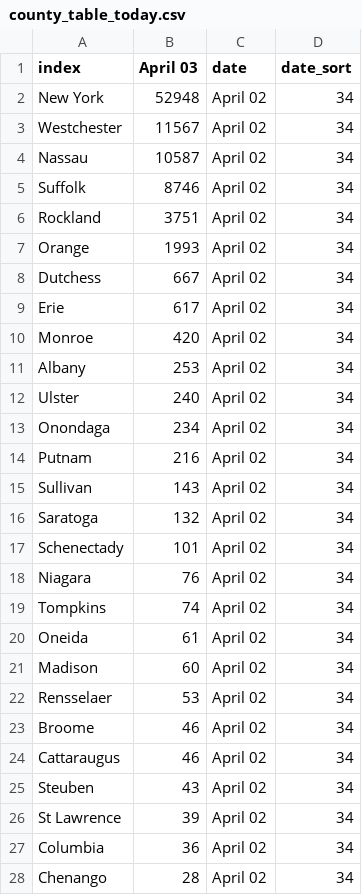
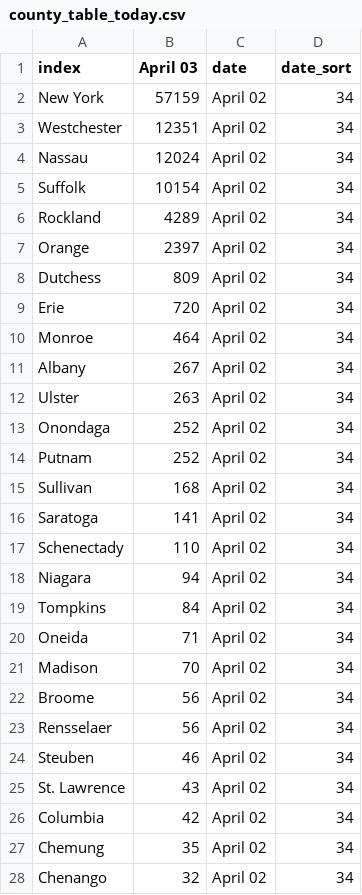
Before and after one commit to LilySu/Covid-19nyc, a CSV file: df_ny/county_table_today.csv, drawn as a sheet; only a part is shown; the diff covers the shown part only.

```diff
--- a/df_ny/county_table_today.csv
+++ b/df_ny/county_table_today.csv
@@ -1,28 +1,28 @@
 index,April 03,date,date_sort
-New York,52948,April 02,34
-Westchester,11567,April 02,34
-Nassau,10587,April 02,34
-Suffolk,8746,April 02,34
-Rockland,3751,April 02,34
-Orange,1993,April 02,34
-Dutchess,667,April 02,34
-Erie,617,April 02,34
-Monroe,420,April 02,34
-Albany,253,April 02,34
-Ulster,240,April 02,34
-Onondaga,234,April 02,34
-Putnam,216,April 02,34
-Sullivan,143,April 02,34
-Saratoga,132,April 02,34
-Schenectady,101,April 02,34
-Niagara,76,April 02,34
-Tompkins,74,April 02,34
-Oneida,61,April 02,34
-Madison,60,April 02,34
-Rensselaer,53,April 02,34
-Broome,46,April 02,34
-Cattaraugus,46,April 02,34
-Steuben,43,April 02,34
-St Lawrence,39,April 02,34
-Columbia,36,April 02,34
-Chenango,28,April 02,34
+New York,57159,April 02,34
+Westchester,12351,April 02,34
+Nassau,12024,April 02,34
+Suffolk,10154,April 02,34
+Rockland,4289,April 02,34
+Orange,2397,April 02,34
+Dutchess,809,April 02,34
+Erie,720,April 02,34
+Monroe,464,April 02,34
+Albany,267,April 02,34
+Ulster,263,April 02,34
+Onondaga,252,April 02,34
+Putnam,252,April 02,34
+Sullivan,168,April 02,34
+Saratoga,141,April 02,34
+Schenectady,110,April 02,34
+Niagara,94,April 02,34
+Tompkins,84,April 02,34
+Oneida,71,April 02,34
+Madison,70,April 02,34
+Broome,56,April 02,34
+Rensselaer,56,April 02,34
+Steuben,46,April 02,34
+St. Lawrence,43,April 02,34
+Columbia,42,April 02,34
+Chemung,35,April 02,34
+Chenango,32,April 02,34
```
Also changed, not shown: 9 added rows, 9 removed rows, 1 moved row and 18 edited cells elsewhere in this file, df_ny/diff_from_day_before_County.csv, df_ny/percentage_change_County.csv, 7 other files.
